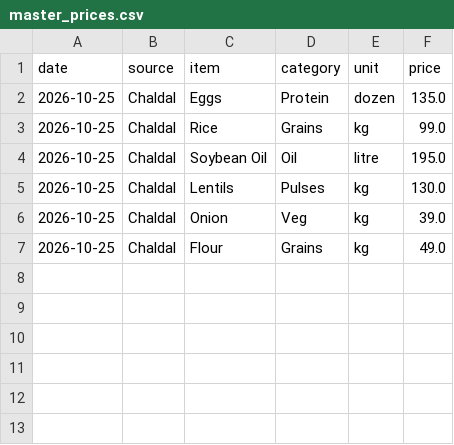
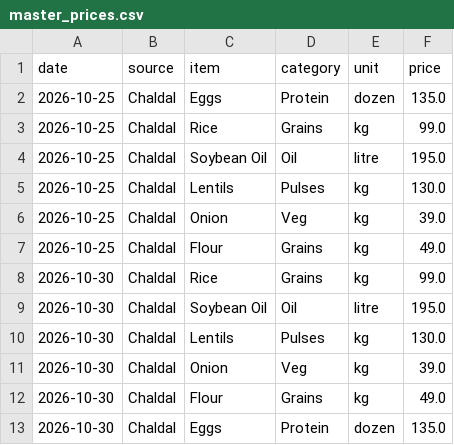
Before and after one commit to farhadhossain7/EmergingEcon-DataLab, a CSV file: data/master_prices.csv, drawn as a sheet; the diff names each change by its address in the sheet, - before the commit and + after, or states it on an @@ line.

Commit message:
Daily data update

```diff
--- a/data/master_prices.csv
+++ b/data/master_prices.csv
+row 8: 2026-10-30 | Chaldal | Rice | Grains | kg | 99.0
+row 9: 2026-10-30 | Chaldal | Soybean Oil | Oil | litre | 195.0
+row 10: 2026-10-30 | Chaldal | Lentils | Pulses | kg | 130.0
+row 11: 2026-10-30 | Chaldal | Onion | Veg | kg | 39.0
+row 12: 2026-10-30 | Chaldal | Flour | Grains | kg | 49.0
+row 13: 2026-10-30 | Chaldal | Eggs | Protein | dozen | 135.0
```
